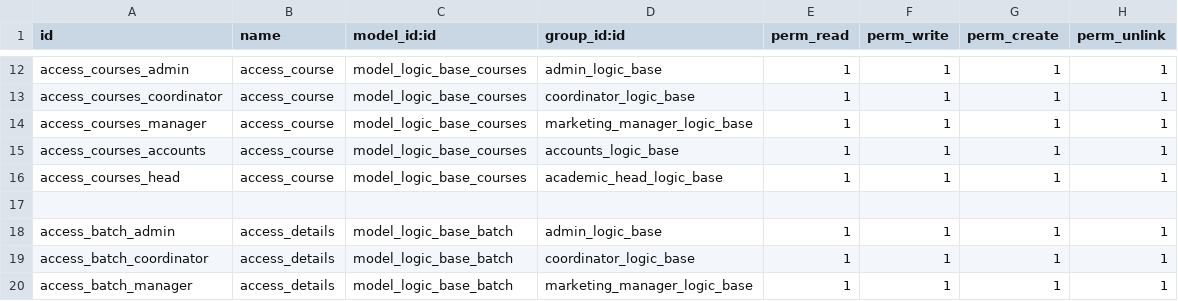
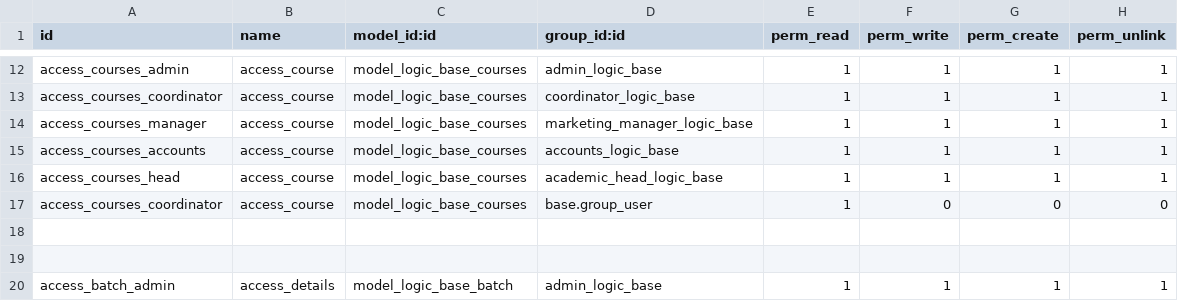
Before and after one commit to muhammedmurshid/logic_base, a CSV file: security/ir.model.access.csv, drawn as a sheet; only a part is shown, gaps mark what is left out; the shorter side is filled out with more unchanged rows.

Commit message:
access for course base user

```diff
--- a/security/ir.model.access.csv
+++ b/security/ir.model.access.csv
@@ -16,2 +16,4 @@ access_courses_accounts,access_course,model_logic_base_courses,accounts_logic_ba
 access_courses_head,access_course,model_logic_base_courses,academic_head_logic_base,1,1,1,1
+access_courses_coordinator,access_course,model_logic_base_courses,base.group_user,1,0,0,0
+
 
```
